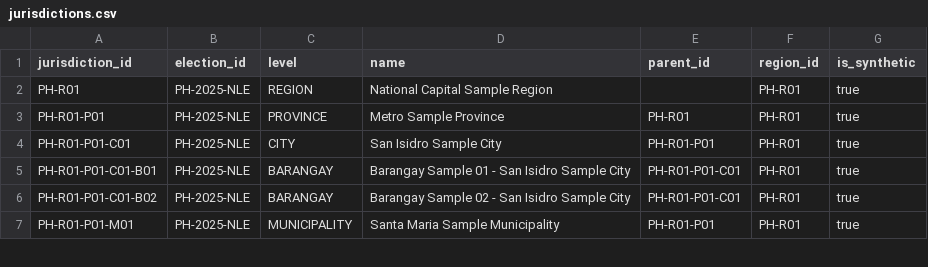
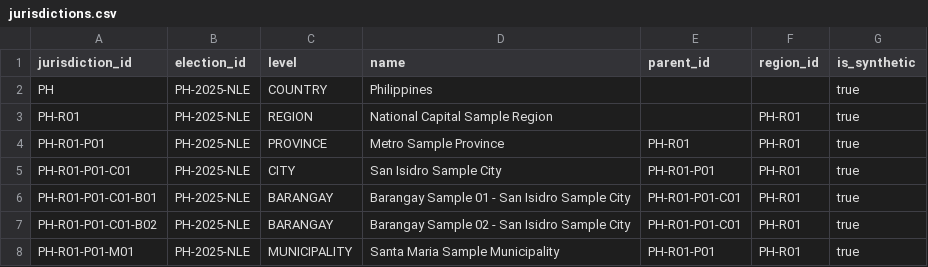
Before and after one commit to yoginsw/MiREMSPlatform, a CSV file: sample-data/ph-2025-nle/jurisdictions.csv, drawn as a sheet; only a part is shown.

Commit message:
feat(data): add sample import manifest validation
- Emit MiREMS import manifest for Philippines 2025 NLE fixtures

- Add side-effect-free bundle validator for counts, FKs, and safety rules

- Document dry-run validation workflow

```diff
--- a/sample-data/ph-2025-nle/jurisdictions.csv
+++ b/sample-data/ph-2025-nle/jurisdictions.csv
@@ -1,2 +1,3 @@
 jurisdiction_id,election_id,level,name,parent_id,region_id,is_synthetic
+PH,PH-2025-NLE,COUNTRY,Philippines,,,true
 PH-R01,PH-2025-NLE,REGION,National Capital Sample Region,,PH-R01,true
```
Also changed, not shown: 6 other files.
